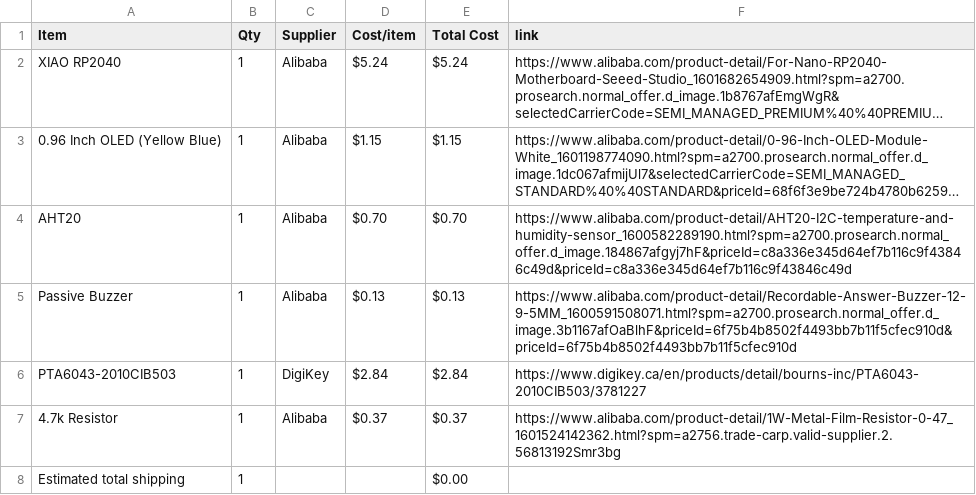
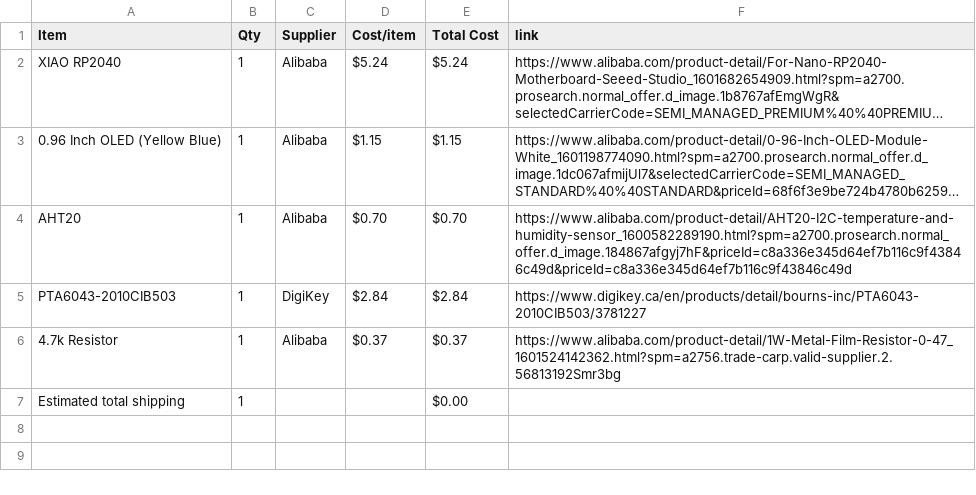
Before and after one commit to avilldev/half-life-week4-Displays-OLED-Pomodoro, a CSV file: BOM.csv, drawn as a sheet; long unchanged cells end in …; the diff names each change by its address in the sheet, - before the commit and + after, or states it on an @@ line.

Commit message:
Sync Brain Breeze from Half Life

```diff
--- a/BOM.csv
+++ b/BOM.csv
-row 5: Passive Buzzer | 1 | Alibaba | $0.13 | $0.13 | https://www.alibaba.com/product-detail/Recordable-Answer-Buzzer-12-9-5MM_1600591508071.html?spm=a2700.prosearch.normal_offer.d_image.3b1167afOaBlhF&priceId=6f75b4b8502f4493bb7b11f5cfec910d&priceId=6f75b4b8502f4493bb7b11f5cfec910d
```
